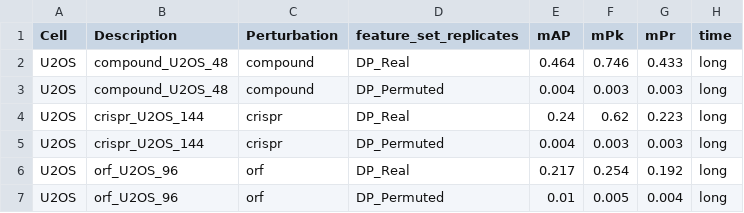
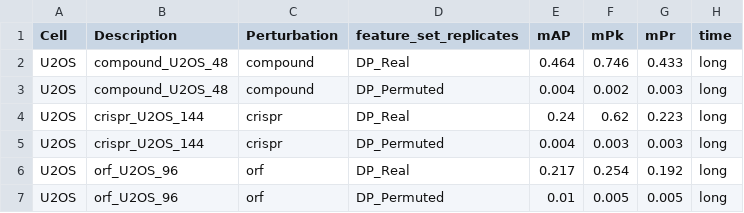
Before and after one commit to jump-cellpainting/2024_Chandrasekaran_NatureMethods, a CSV file: benchmark/output/deepprofiler_precision_scores.csv, drawn as a sheet.

```diff
--- a/benchmark/output/deepprofiler_precision_scores.csv
+++ b/benchmark/output/deepprofiler_precision_scores.csv
@@ -2,3 +2,3 @@ Cell,Description,Perturbation,feature_set_replicates,mAP,mPk,mPr,time
 U2OS,compound_U2OS_48,compound,DP_Real,0.464,0.746,0.433,long
-U2OS,compound_U2OS_48,compound,DP_Permuted,0.004,0.003,0.003,long
+U2OS,compound_U2OS_48,compound,DP_Permuted,0.004,0.002,0.003,long
 U2OS,crispr_U2OS_144,crispr,DP_Real,0.24,0.62,0.223,long
@@ -6,2 +6,2 @@ U2OS,crispr_U2OS_144,crispr,DP_Permuted,0.004,0.003,0.003,long
 U2OS,orf_U2OS_96,orf,DP_Real,0.217,0.254,0.192,long
-U2OS,orf_U2OS_96,orf,DP_Permuted,0.01,0.005,0.004,long
+U2OS,orf_U2OS_96,orf,DP_Permuted,0.01,0.005,0.005,long
```
Also changed, not shown: benchmark/output/cellprofiler_precision_scores.csv, 22 other files.
